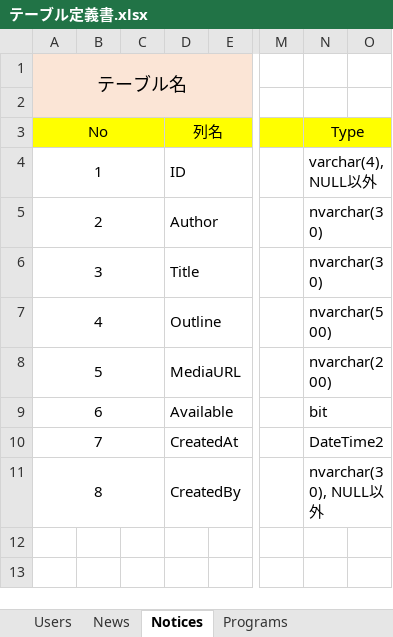
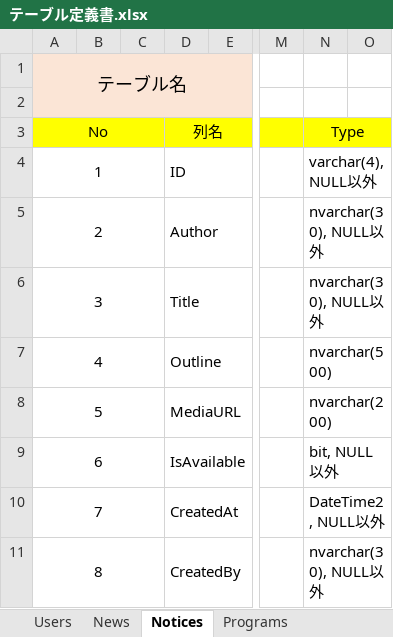
Before and after one commit to 07JP27/17nsj, an Excel workbook: doc/テーブル定義書.xlsx, sheet Notices, drawn as a sheet; only a part is shown, gaps mark what is left out; values as stored, in another font and other column widths than the file's, no borders; the diff names each change by its address in the sheet, - before the commit and + after, or states it on an @@ line.

```diff
--- a/doc/テーブル定義書.xlsx (sheet Notices)
+++ b/doc/テーブル定義書.xlsx (sheet Notices)
-N5:N6: nvarchar(30)
+N5:N6: nvarchar(30), NULL以外
-D9: Available
+D9: IsAvailable
-N9: bit
+N9: bit, NULL以外
-N10: DateTime2
+N10: DateTime2, NULL以外
```
Also changed, not shown: sheet Users, sheet Programs, sheet News, sheet MobileAppConfig, 1 other file.
